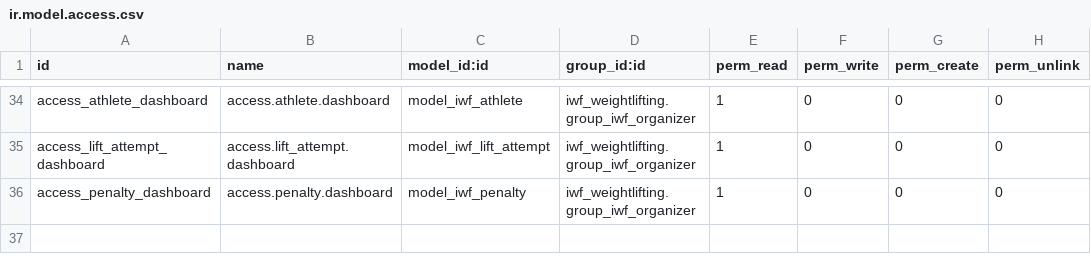
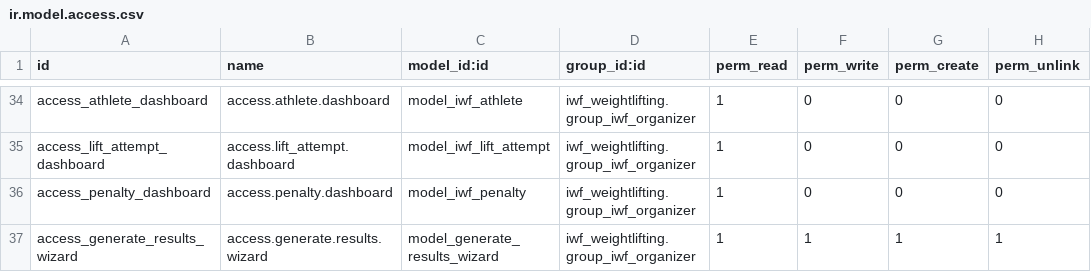
Before and after one commit to Noedelaluzse/odoo-projects, a CSV file: custom_addons/iwf_weightlifting/security/ir.model.access.csv, drawn as a sheet; only a part is shown, gaps mark what is left out.

```diff
--- a/custom_addons/iwf_weightlifting/security/ir.model.access.csv
+++ b/custom_addons/iwf_weightlifting/security/ir.model.access.csv
@@ -36 +36,2 @@ access_lift_attempt_dashboard,access.lift_attempt.dashboard,model_iwf_lift_attem
 access_penalty_dashboard,access.penalty.dashboard,model_iwf_penalty,iwf_weightlifting.group_iwf_organizer,1,0,0,0
+access_generate_results_wizard,access.generate.results.wizard,model_generate_results_wizard,iwf_weightlifting.group_iwf_organizer,1,1,1,1
```
Also changed, not shown: 14 other files.
